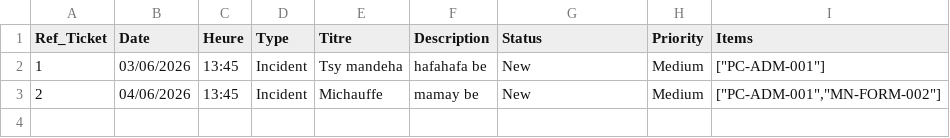
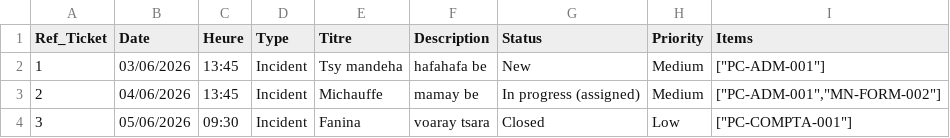
Before and after one commit to RhManda-JR/eval-newapp, a CSV file: Import-data-juin-26/Feuille-2.csv, drawn as a sheet.

```diff
--- a/Import-data-juin-26/Feuille-2.csv
+++ b/Import-data-juin-26/Feuille-2.csv
@@ -2,2 +2,3 @@ Ref_Ticket,Date,Heure,Type,Titre,Description,Status,Priority,Items
 1,03/06/2026,13:45,Incident,Tsy mandeha,hafahafa be,New,Medium,"[""PC-ADM-001""]"
-2,04/06/2026,13:45,Incident,Michauffe,mamay be,New,Medium,"[""PC-ADM-001"",""MN-FORM-002""]"
+2,04/06/2026,13:45,Incident,Michauffe,mamay be,In progress (assigned),Medium,"[""PC-ADM-001"",""MN-FORM-002""]"
+3,05/06/2026,09:30,Incident,Fanina,voaray tsara,Closed,Low,"[""PC-COMPTA-001""]"
```
Also changed, not shown: 24 other files.
